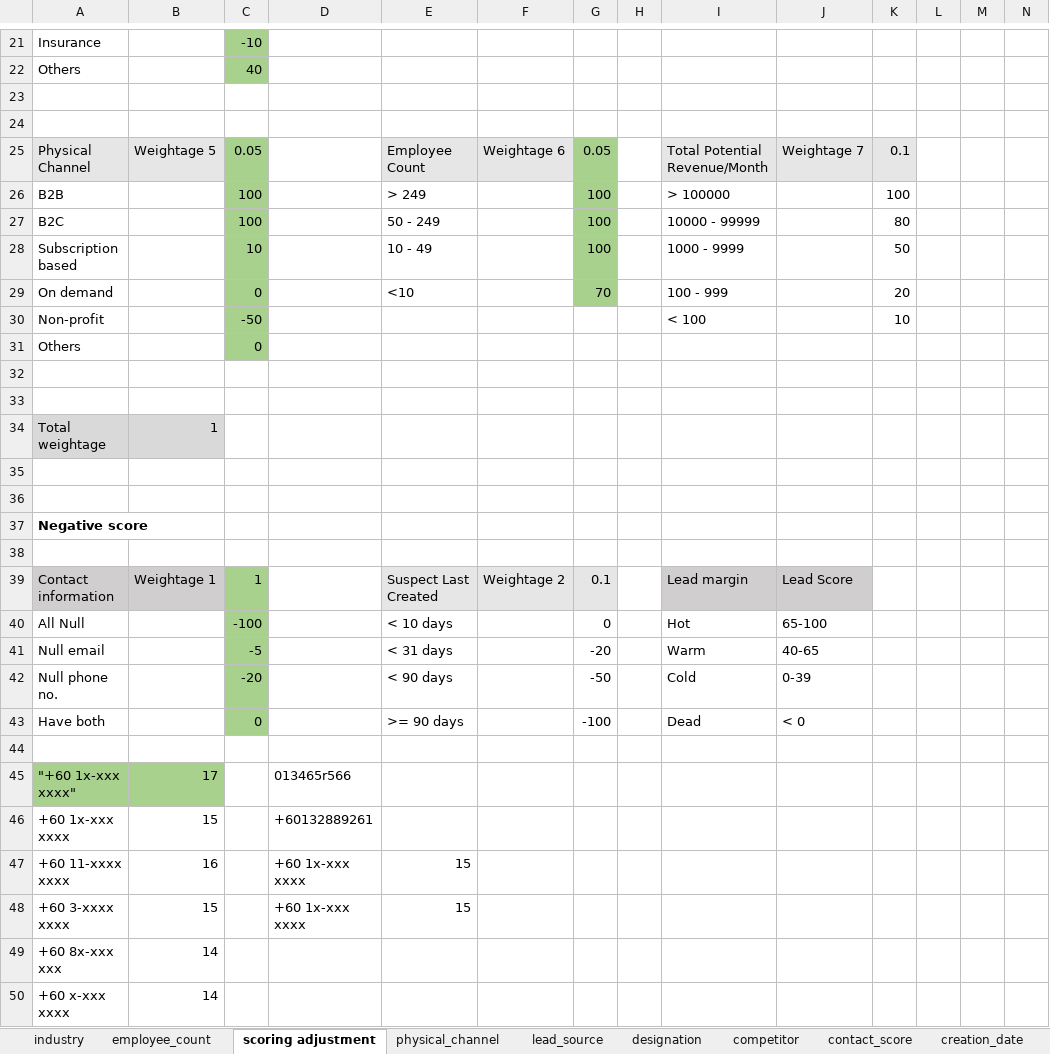
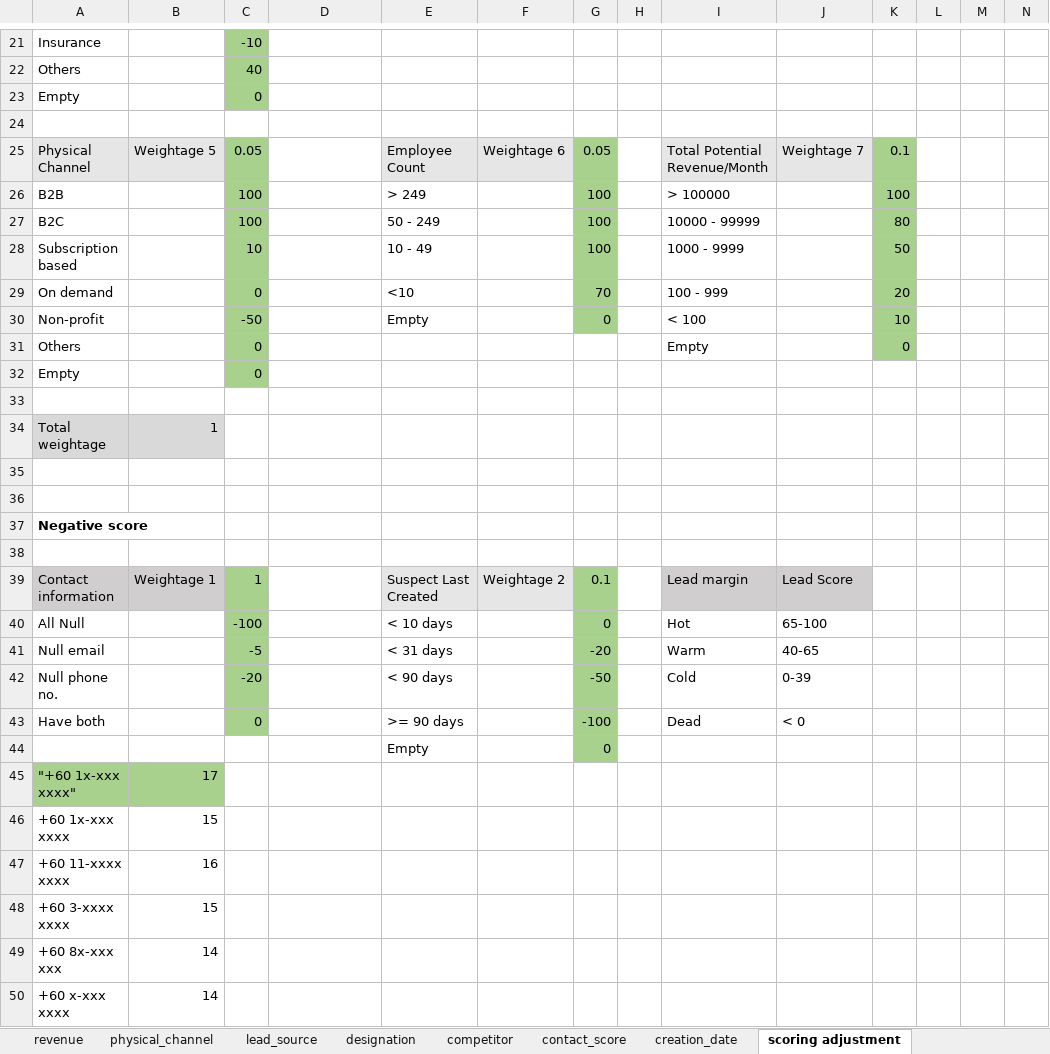
Before and after one commit to azfarjef/lead-scoring, an Excel workbook: compile/data/weighted_adjustment.xlsx, sheet scoring adjustment, drawn as a sheet; only a part is shown, gaps mark what is left out; values as stored, in another font and other column widths than the file's, no borders; rows hold the shown columns only; the diff covers the shown part only; the diff names each change by its address in the sheet, - before the commit and + after, or states it on an @@ line.

Commit message:
update scoring excel

```diff
--- a/compile/data/weighted_adjustment.xlsx (sheet scoring adjustment)
+++ b/compile/data/weighted_adjustment.xlsx (sheet scoring adjustment)
+sheet tab: revenue
@@ sheet tab order changed: revenue | physical_channel | lead_source | designation | competitor | contact_score | creation_date | scoring adjustment @@
-row 23: (empty)
+row 23: Empty |  | 0
-C23 fill: none
+C23 fill: #A9D18E
-K25 fill: #E7E6E6
+K25 fill: #A9D18E
-K26:K31 fill: none
+K26:K31 fill: #A9D18E
-E30: (empty)
+E30: Empty
-G30: (empty)
+G30: 0
-G30 fill: none
+G30 fill: #A9D18E
-I31: (empty)
+I31: Empty
-K31: (empty)
+K31: 0
-row 32: (empty)
+row 32: Empty |  | 0
-C32 fill: none
+C32 fill: #A9D18E
-G39 fill: #E7E6E6
+G39 fill: #A9D18E
-G40:G44 fill: none
+G40:G44 fill: #A9D18E
-row 44: (empty)
+row 44:  |  |  |  | Empty |  | 0
-D45: 013465r566
+D45: (empty)
-D46: +60132889261
+D46: (empty)
-D47:D48: +60 1x-xxx xxxx
+D47:D48: (empty)
-E47:E48: 15
+E47:E48: (empty)
```
Also changed, not shown: 6 edited cells and cell formats elsewhere in this sheet, sheet employee_count, sheet creation_date, sheet physical_channel, sheet competitor, sheet lead_source, sheet designation, 1 more sheet.
